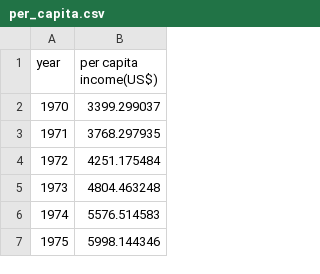
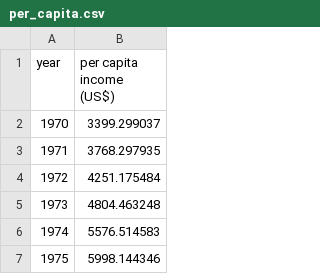
Before and after one commit to kartikmishraa/data_science_python, a CSV file: canada_per_capita_problem/per_capita.csv, drawn as a sheet; only a part is shown.

Commit message:
Update per_capita.csv

```diff
--- a/canada_per_capita_problem/per_capita.csv
+++ b/canada_per_capita_problem/per_capita.csv
@@ -1,2 +1,2 @@
-year,per capita income(US$)
+year,per capita income (US$)
 1970,3399.299037
```
